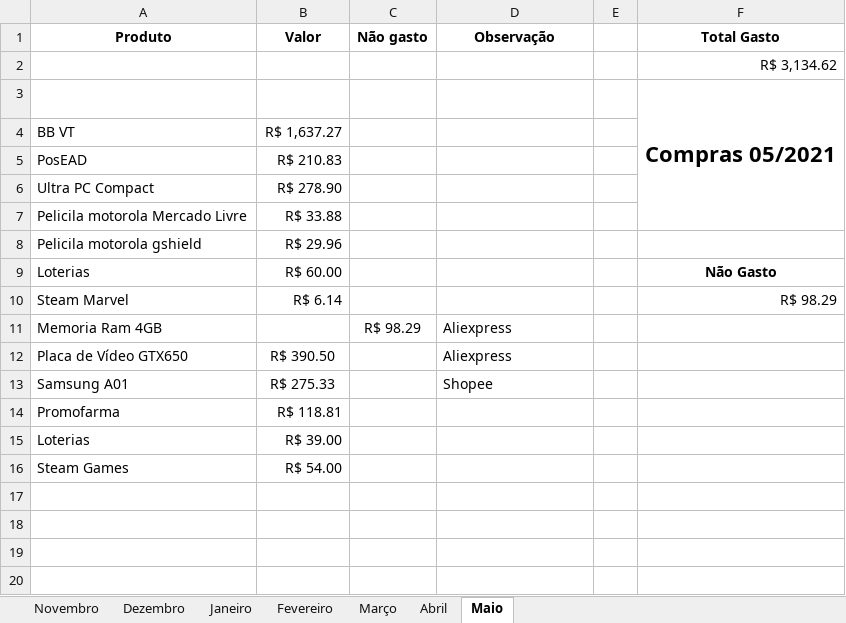
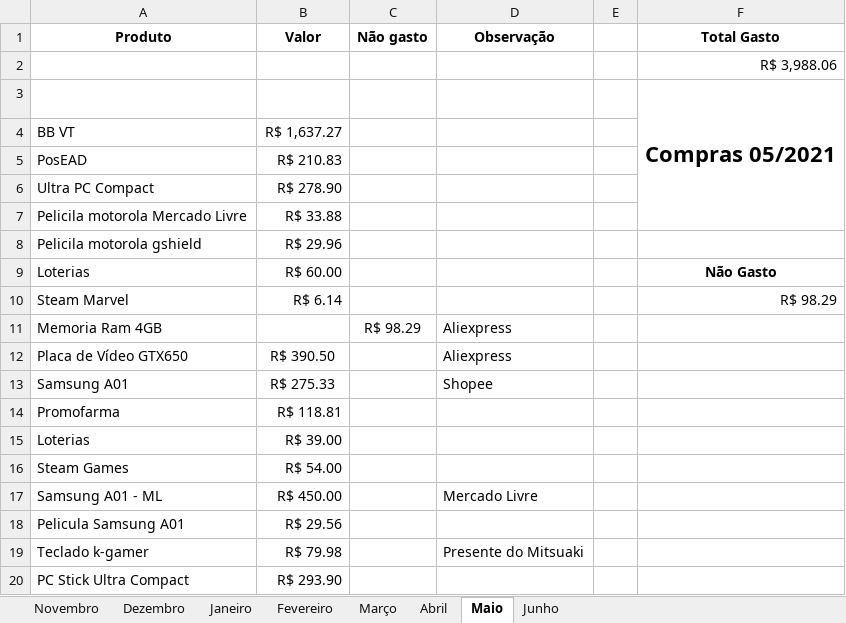
Before and after one commit to cezarnk/projetos, an Excel workbook: Variado/Gastos2020-2021.xlsx, sheet Maio, drawn as a sheet; values as stored, in another font and other column widths than the file's, no borders; charts and pictures not drawn; the diff names each change by its address in the sheet, - before the commit and + after, or states it on an @@ line.

Commit message:
atualizado planilha de gastos

```diff
--- a/Variado/Gastos2020-2021.xlsx (sheet Maio)
+++ b/Variado/Gastos2020-2021.xlsx (sheet Maio)
+sheet tab: Junho
-F2 (Total Gasto): R$ 3,134.62
+F2 (Total Gasto): R$ 3,988.06
+row 17: Samsung A01 - ML | R$ 450.00 |  | Mercado Livre
+row 18: Pelicula Samsung A01 | R$ 29.56
+row 19: Teclado k-gamer | R$ 79.98 |  | Presente do Mitsuaki
+row 20: PC Stick Ultra Compact | R$ 293.90
```
Also changed, not shown: charts or pictures.
